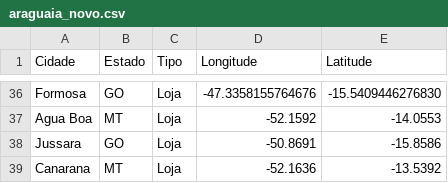
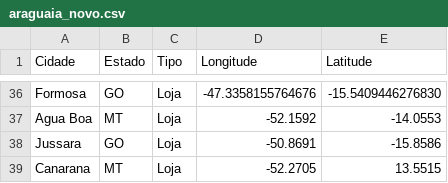
Before and after one commit to andretnunes/araguaia, a CSV file: araguaia_novo.csv, drawn as a sheet; only a part is shown, gaps mark what is left out.

Commit message:
Update araguaia_novo.csv

```diff
--- a/araguaia_novo.csv
+++ b/araguaia_novo.csv
@@ -38,2 +38,2 @@ Agua Boa,MT,Loja ,-52.1592,-14.0553
 Jussara,GO,Loja ,-50.8691,-15.8586
-Canarana,MT,Loja ,-52.1636,-13.5392
+Canarana,MT,Loja ,-52.2705,13.5515
```
